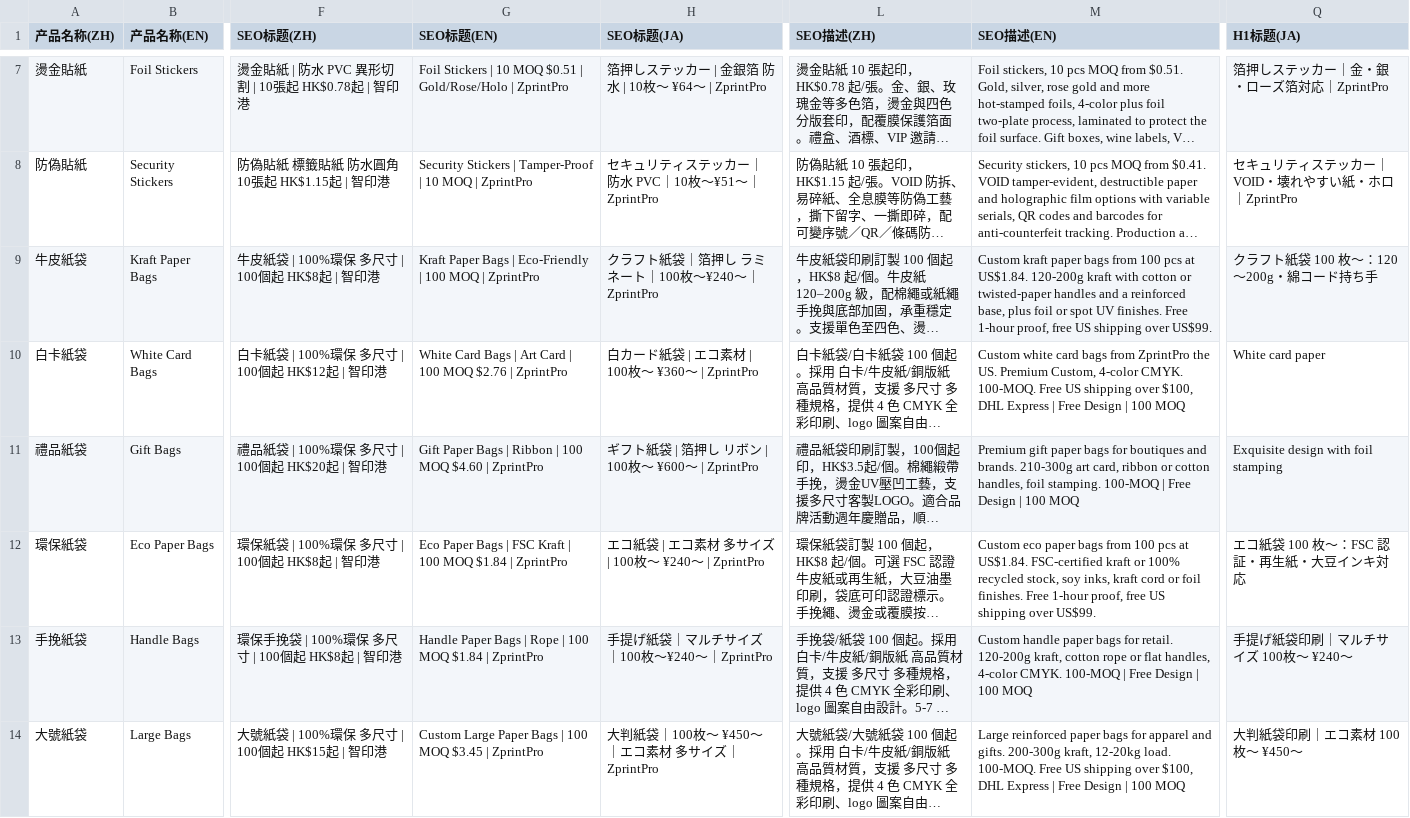
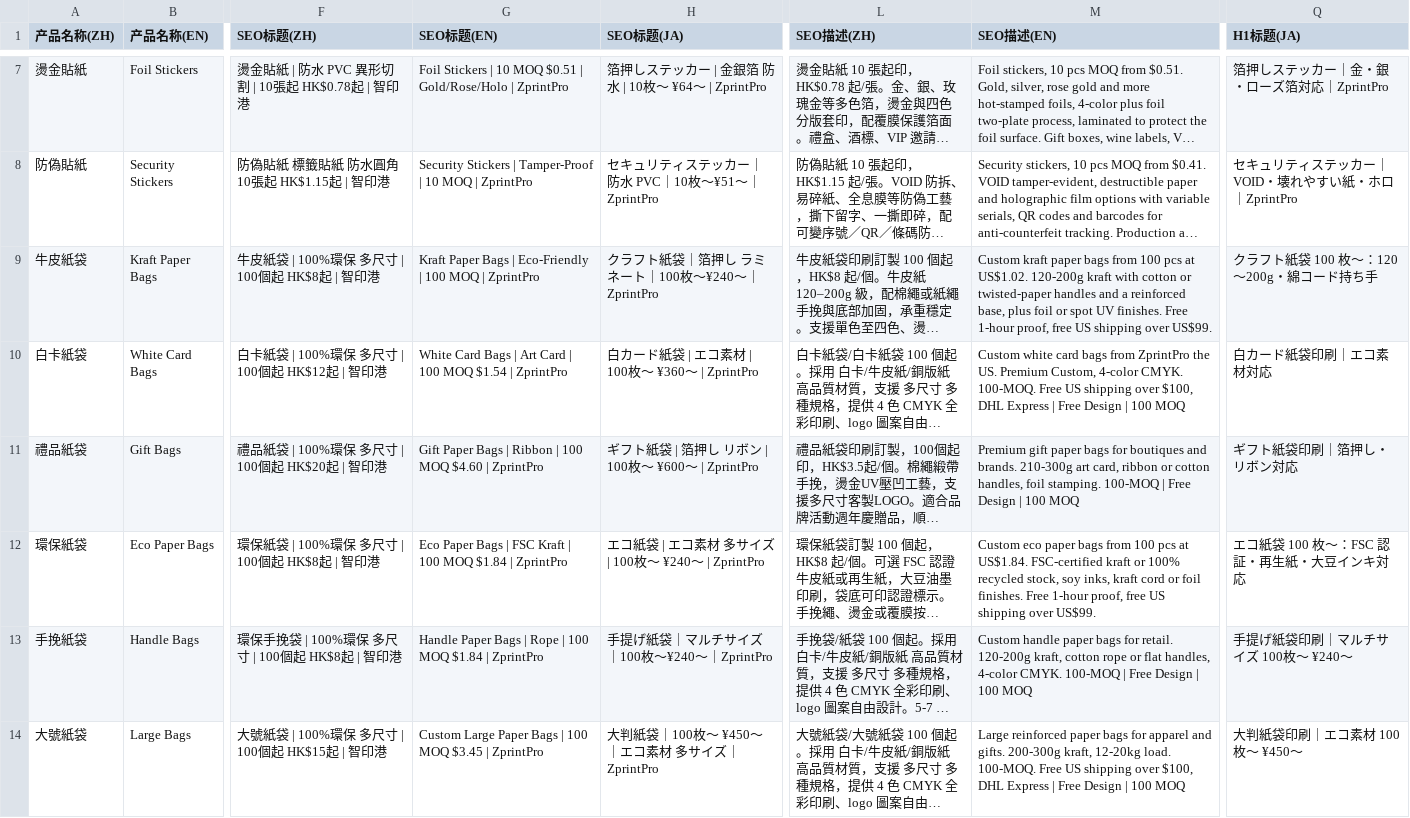
Before and after one commit to zprintprohk-rgb/zprintpro, a CSV file: zprintpro-sku-seo-data.csv, drawn as a sheet; only a part is shown, gaps mark what is left out; long unchanged cells end in …; the diff covers the shown part only; the diff names each change by its address in the sheet, - before the commit and + after, or states it on an @@ line.

```diff
--- a/zprintpro-sku-seo-data.csv
+++ b/zprintpro-sku-seo-data.csv
-M9 (SEO描述(EN)): …pcs at US$1.84. 120-200g kraft…
+M9 (SEO描述(EN)): …pcs at US$1.02. 120-200g kraft…
-G10 (SEO标题(EN)): …100 MOQ $2.76 | ZprintPro
+G10 (SEO标题(EN)): …100 MOQ $1.54 | ZprintPro
-Q10 (H1标题(JA)): White card paper
+Q10 (H1标题(JA)): 白カード紙袋印刷｜エコ素材対応
-Q11 (H1标题(JA)): Exquisite design with foil stamping
+Q11 (H1标题(JA)): ギフト紙袋印刷｜箔押し・リボン対応
```
Also changed, not shown: 50 edited cells elsewhere in this file, 1 other file.
